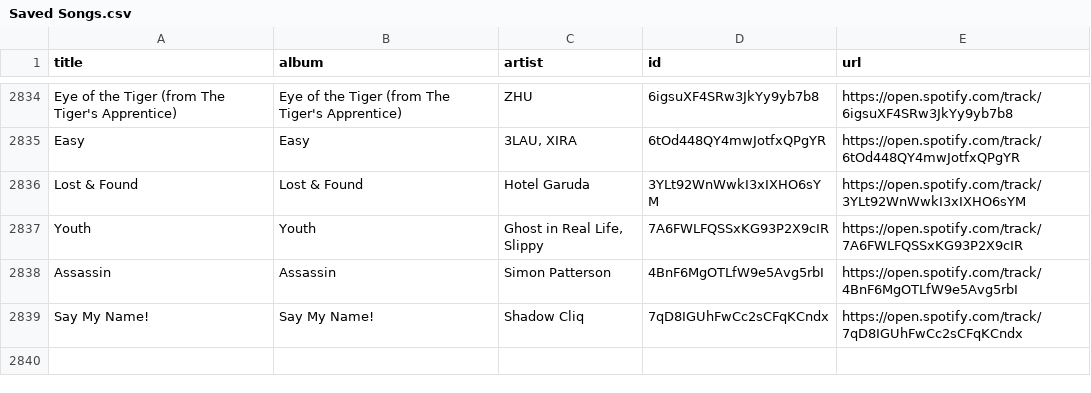
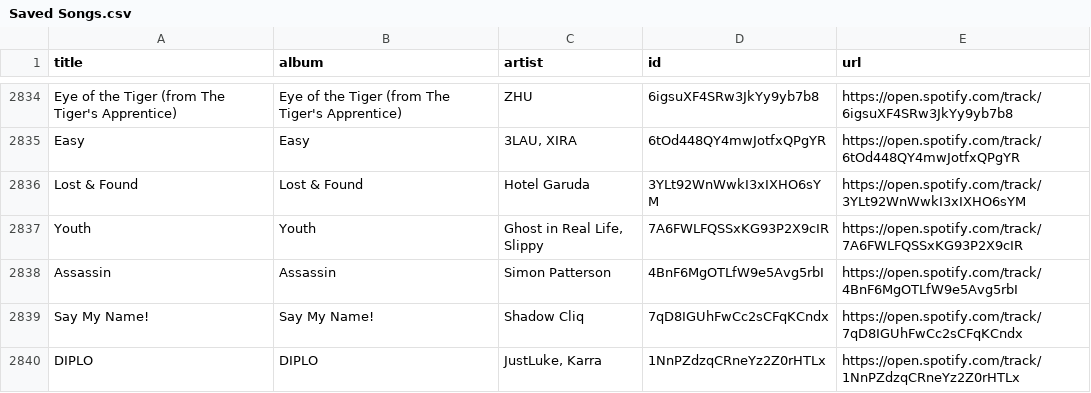
Before and after one commit to unex/dews_beats, a CSV file: Saved Songs.csv, drawn as a sheet; only a part is shown, gaps mark what is left out; the diff names each change by its address in the sheet, - before the commit and + after, or states it on an @@ line.

```diff
--- a/Saved Songs.csv
+++ b/Saved Songs.csv
+row 2840: DIPLO | DIPLO | JustLuke, Karra | 1NnPZdzqCRneYz2Z0rHTLx | https://open.spotify.com/track/1NnPZdzqCRneYz2Z0rHTLx
```
Also changed, not shown: playlists/Chill Tracks.csv, playlists/Dance Classics.csv, 2 other files.
